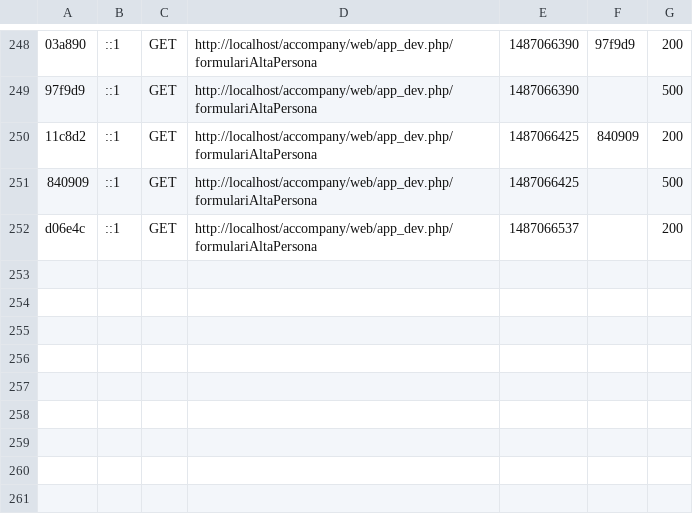
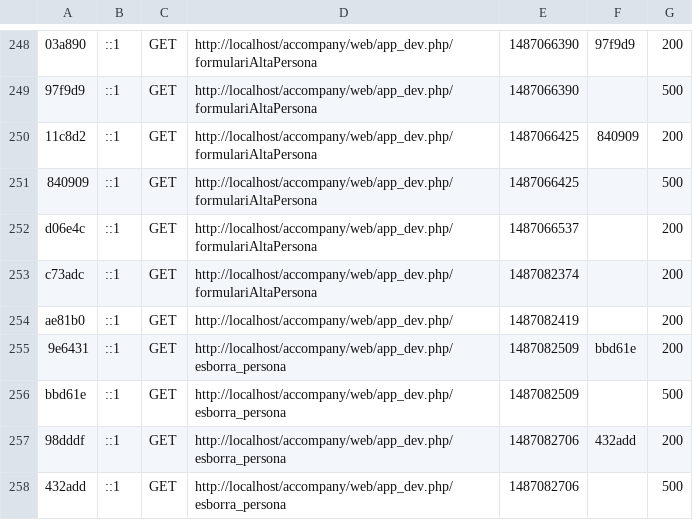
Before and after one commit to nancyCallahan/acCompany, a CSV file: var/cache/dev/profiler/index.csv, drawn as a sheet; only a part is shown, gaps mark what is left out; the diff names each change by its address in the sheet, - before the commit and + after, or states it on an @@ line.

```diff
--- a/var/cache/dev/profiler/index.csv
+++ b/var/cache/dev/profiler/index.csv
+row 253: c73adc | ::1 | GET | http://localhost/accompany/web/app_dev.php/formulariAltaPersona | 1487082374 |  | 200
+row 254: ae81b0 | ::1 | GET | http://localhost/accompany/web/app_dev.php/ | 1487082419 |  | 200
+row 255: 9e6431 | ::1 | GET | http://localhost/accompany/web/app_dev.php/esborra_persona | 1487082509 | bbd61e | 200
+row 256: bbd61e | ::1 | GET | http://localhost/accompany/web/app_dev.php/esborra_persona | 1487082509 |  | 500
+row 257: 98dddf | ::1 | GET | http://localhost/accompany/web/app_dev.php/esborra_persona | 1487082706 | 432add | 200
+row 258: 432add | ::1 | GET | http://localhost/accompany/web/app_dev.php/esborra_persona | 1487082706 |  | 500
```
Also changed, not shown: 12 other files.
